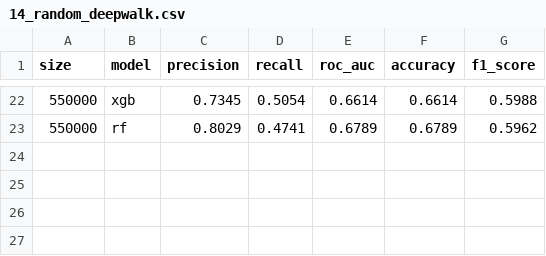
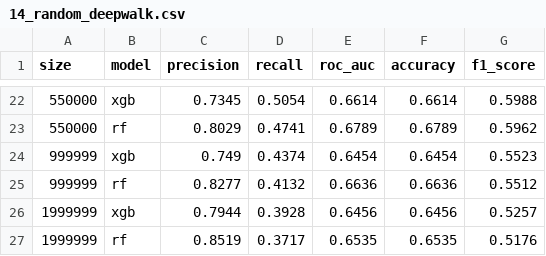
Before and after one commit to yoavnavon/link-prediction, a CSV file: results/dynamobi/14_random_deepwalk.csv, drawn as a sheet; only a part is shown, gaps mark what is left out.

```diff
--- a/results/dynamobi/14_random_deepwalk.csv
+++ b/results/dynamobi/14_random_deepwalk.csv
@@ -23 +23,5 @@ size,model,precision,recall,roc_auc,accuracy,f1_score
 550000,rf,0.8029,0.4741,0.6789,0.6789,0.5962
+999999,xgb,0.749,0.4374,0.6454,0.6454,0.5523
+999999,rf,0.8277,0.4132,0.6636,0.6636,0.5512
+1999999,xgb,0.7944,0.3928,0.6456,0.6456,0.5257
+1999999,rf,0.8519,0.3717,0.6535,0.6535,0.5176
```
Also changed, not shown: results/dynamobi/14_random_heuristic.csv, results/dynamobi/14_random_node2vec.csv, 18 other files.
